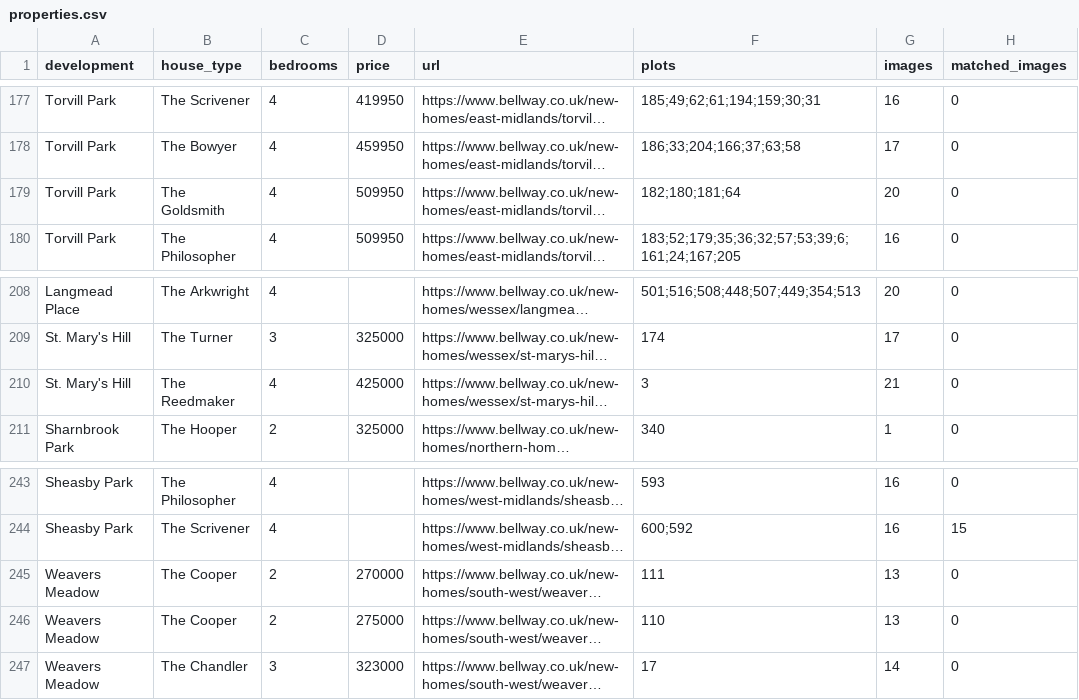
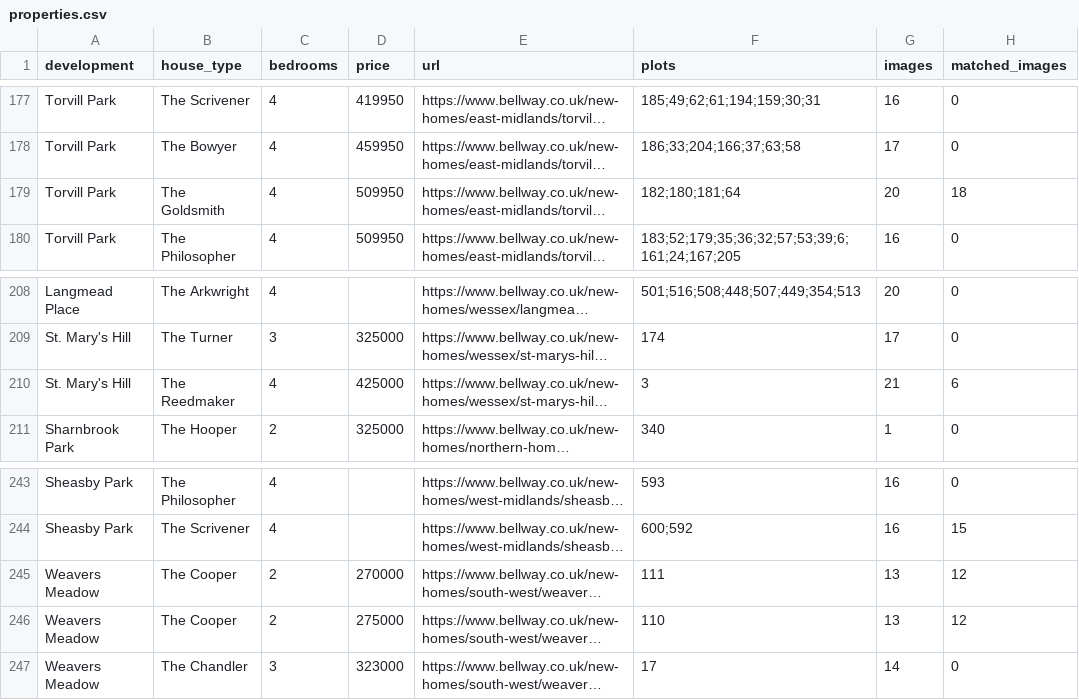
Before and after one commit to brianscott1980-cyber/ShowhomeCrawler, a CSV file: collections/bellway-home-offices/properties.csv, drawn as a sheet; only a part is shown, gaps mark what is left out; long unchanged cells end in …; the diff covers the shown part only; the diff names each change by its address in the sheet, - before the commit and + after, or states it on an @@ line.

```diff
--- a/collections/bellway-home-offices/properties.csv
+++ b/collections/bellway-home-offices/properties.csv
-H179 (matched_images): 0
+H179 (matched_images): 18
-H210 (matched_images): 0
+H210 (matched_images): 6
-H245:H246 (matched_images): 0
+H245:H246 (matched_images): 12
```
Also changed, not shown: 18 edited cells elsewhere in this file, 7 other files.
